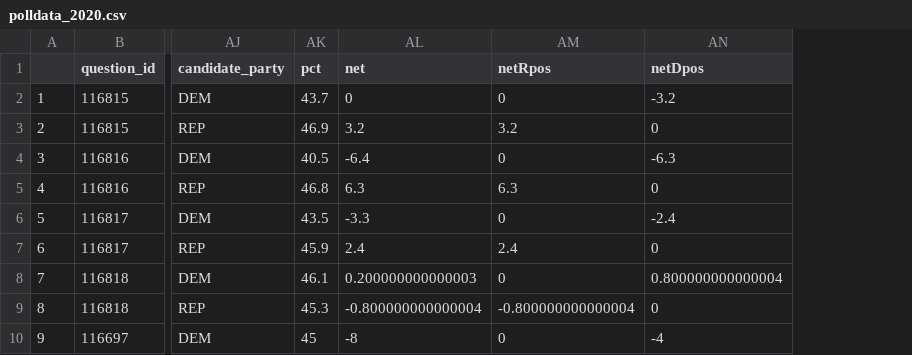
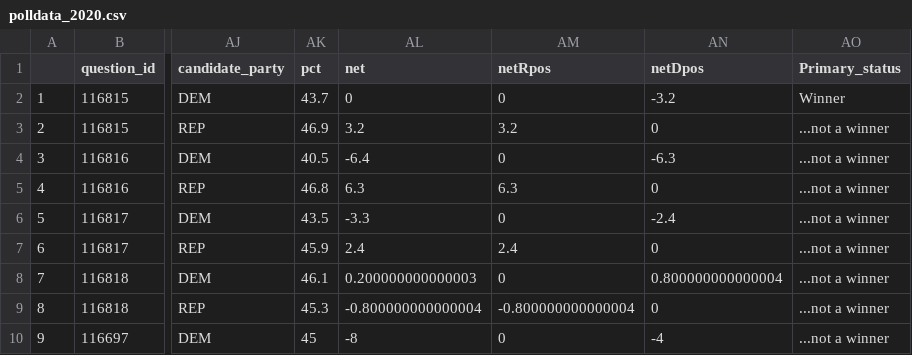
Before and after one commit to msz33/SI649, a CSV file: polldata_2020.csv, drawn as a sheet; only a part is shown, gaps mark what is left out; the diff names each change by its address in the sheet, - before the commit and + after, or states it on an @@ line.

Commit message:
Add files via upload

```diff
--- a/polldata_2020.csv
+++ b/polldata_2020.csv
+column AO (Primary_status), rows 2-10: Winner | ...not a winner | ...not a winner | ...not a winner | ...not a winner | ...not a winner | ...not a winner | ...not a winner | ...not a winner
```
